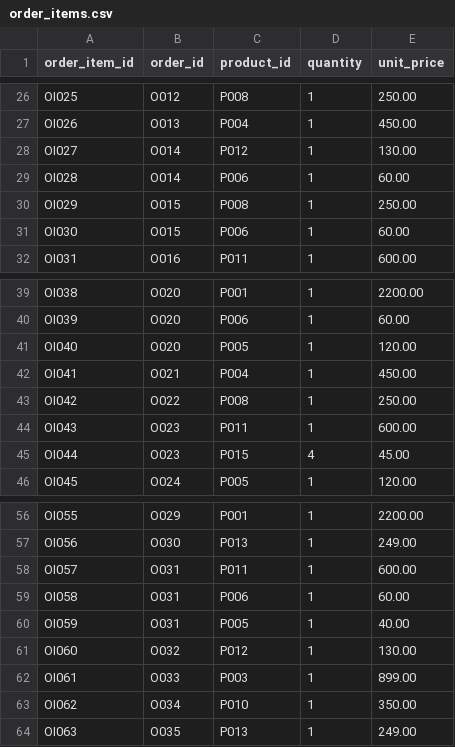
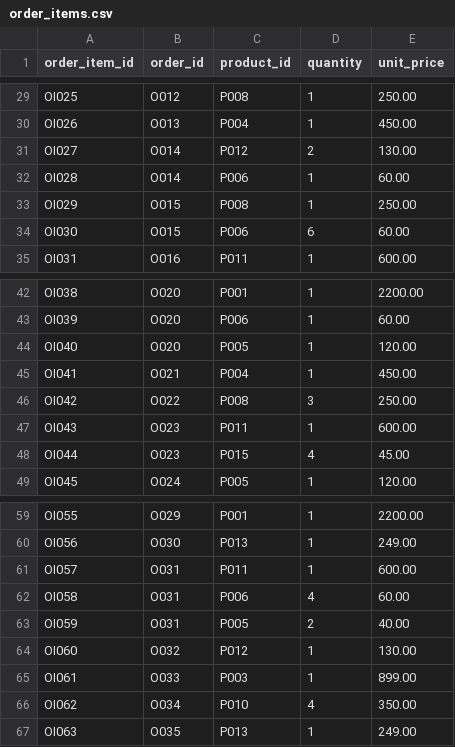
Before and after one commit to remote-abby/data-engineering-spark-lab, a CSV file: datasets/ecommerce/order_items.csv, drawn as a sheet; only a part is shown, gaps mark what is left out; the diff covers the shown part only.

```diff
--- a/datasets/ecommerce/order_items.csv
+++ b/datasets/ecommerce/order_items.csv
@@ -27,6 +30,6 @@ OI025,O012,P008,1,250.00
 OI026,O013,P004,1,450.00
-OI027,O014,P012,1,130.00
+OI027,O014,P012,2,130.00
 OI028,O014,P006,1,60.00
 OI029,O015,P008,1,250.00
-OI030,O015,P006,1,60.00
+OI030,O015,P006,6,60.00
 OI031,O016,P011,1,600.00
@@ -42,3 +45,3 @@ OI040,O020,P005,1,120.00
 OI041,O021,P004,1,450.00
-OI042,O022,P008,1,250.00
+OI042,O022,P008,3,250.00
 OI043,O023,P011,1,600.00
@@ -58,7 +61,7 @@ OI056,O030,P013,1,249.00
 OI057,O031,P011,1,600.00
-OI058,O031,P006,1,60.00
-OI059,O031,P005,1,40.00
+OI058,O031,P006,4,60.00
+OI059,O031,P005,2,40.00
 OI060,O032,P012,1,130.00
 OI061,O033,P003,1,899.00
-OI062,O034,P010,1,350.00
+OI062,O034,P010,4,350.00
 OI063,O035,P013,1,249.00
```
Also changed, not shown: 3 added rows and 10 edited cells elsewhere in this file, datasets/ecommerce/orders.csv, 4 other files.
